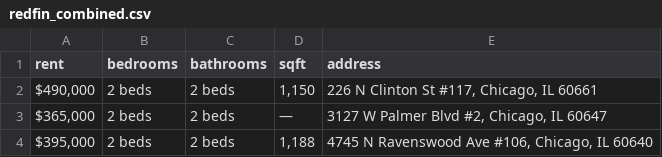
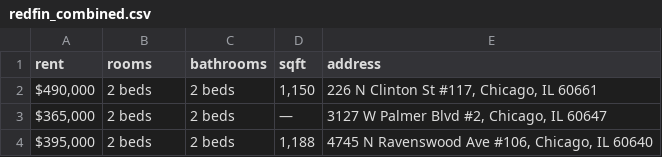
Before and after one commit to Ferriswheel09/Neighborhood_Dataset, a CSV file: total/redfin_combined.csv, drawn as a sheet; only a part is shown.

```diff
--- a/total/redfin_combined.csv
+++ b/total/redfin_combined.csv
@@ -1,2 +1,2 @@
-rent,bedrooms,bathrooms,sqft,address
+rent,rooms,bathrooms,sqft,address
 "$490,000",2 beds,2 beds,"1,150","226 N Clinton St #117, Chicago, IL 60661"
```
Also changed, not shown: 6 other files.
